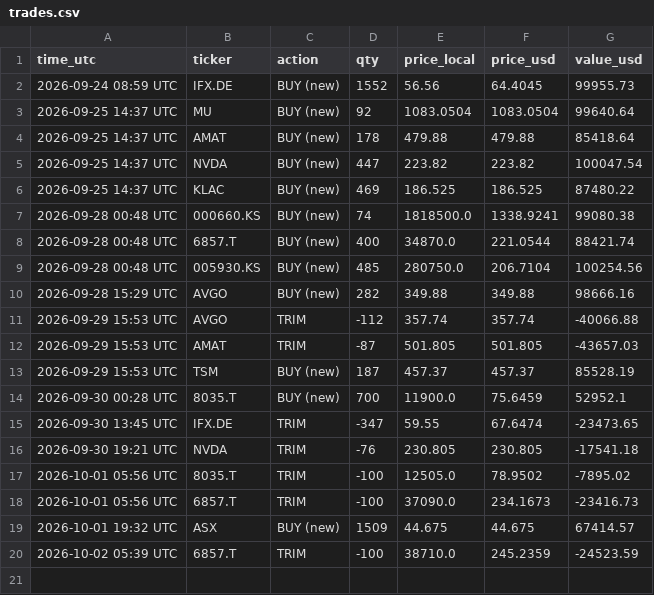
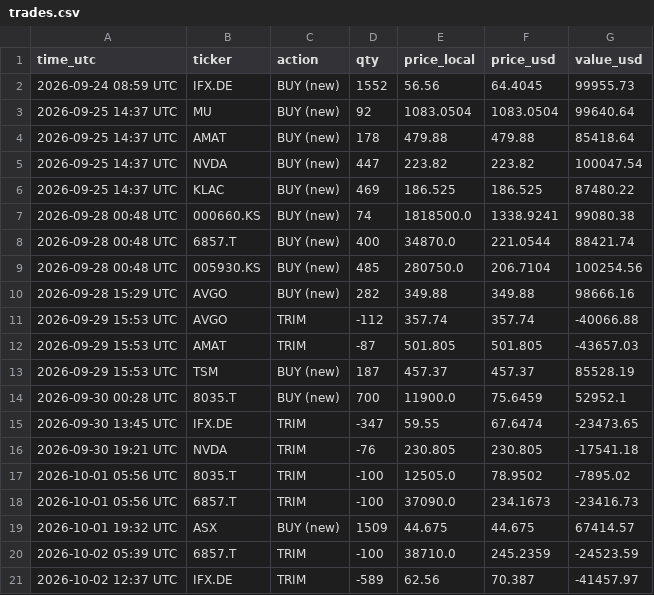
Before and after one commit to findnavish/InvestmentOpportunities, a CSV file: analyses/trade-signals/state/trades.csv, drawn as a sheet; the diff names each change by its address in the sheet, - before the commit and + after, or states it on an @@ line.

```diff
--- a/analyses/trade-signals/state/trades.csv
+++ b/analyses/trade-signals/state/trades.csv
+row 21: 2026-10-02 12:37 UTC | IFX.DE | TRIM | -589 | 62.56 | 70.387 | -41457.97
```
Also changed, not shown: 3 other files.
